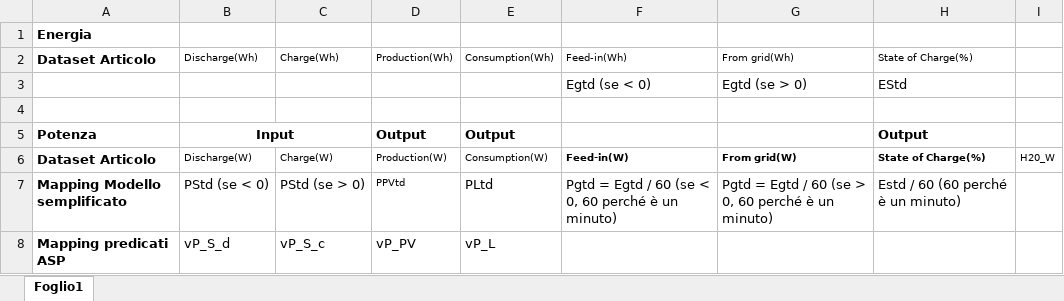
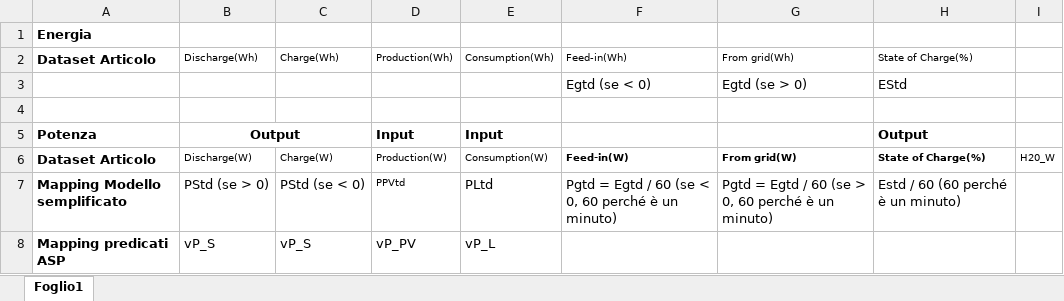
Before and after one commit to KristianReale/EnergyOptimization, an Excel workbook: Dataset/MappingConDatiArticolo.xlsx, sheet Foglio1, drawn as a sheet; values as stored, in another font and other column widths than the file's, no borders; the diff names each change by its address in the sheet, - before the commit and + after, or states it on an @@ line.

```diff
--- a/Dataset/MappingConDatiArticolo.xlsx (sheet Foglio1)
+++ b/Dataset/MappingConDatiArticolo.xlsx (sheet Foglio1)
-B5: Input
+B5: Output
-D5: Output
+D5: Input
-E5: Output
+E5: Input
-B7: PStd (se < 0)
+B7: PStd (se > 0)
-C7: PStd (se > 0)
+C7: PStd (se < 0)
-B8: vP_S_d
+B8: vP_S
-C8: vP_S_c
+C8: vP_S
```
Also changed, not shown: 2 other files.
